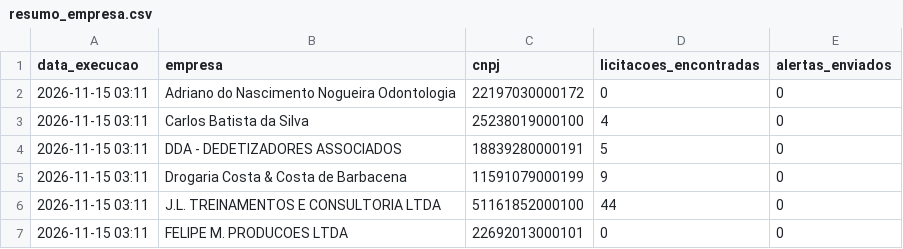
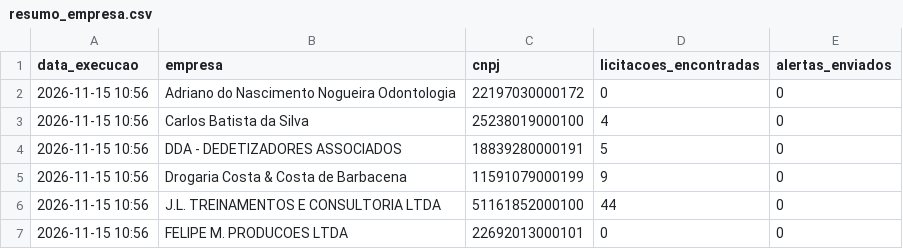
Before and after one commit to santasenna7/monitor-licitacoes-pncp, a CSV file: data/resumo_empresa.csv, drawn as a sheet.

```diff
--- a/data/resumo_empresa.csv
+++ b/data/resumo_empresa.csv
@@ -1,7 +1,7 @@
 data_execucao,empresa,cnpj,licitacoes_encontradas,alertas_enviados
-2026-11-15 03:11,Adriano do Nascimento Nogueira Odontologia,22197030000172,0,0
-2026-11-15 03:11,Carlos Batista da Silva,25238019000100,4,0
-2026-11-15 03:11,DDA - DEDETIZADORES ASSOCIADOS,18839280000191,5,0
-2026-11-15 03:11,Drogaria Costa & Costa de Barbacena,11591079000199,9,0
-2026-11-15 03:11,J.L. TREINAMENTOS E CONSULTORIA LTDA,51161852000100,44,0
-2026-11-15 03:11,FELIPE M. PRODUCOES LTDA,22692013000101,0,0
+2026-11-15 10:56,Adriano do Nascimento Nogueira Odontologia,22197030000172,0,0
+2026-11-15 10:56,Carlos Batista da Silva,25238019000100,4,0
+2026-11-15 10:56,DDA - DEDETIZADORES ASSOCIADOS,18839280000191,5,0
+2026-11-15 10:56,Drogaria Costa & Costa de Barbacena,11591079000199,9,0
+2026-11-15 10:56,J.L. TREINAMENTOS E CONSULTORIA LTDA,51161852000100,44,0
+2026-11-15 10:56,FELIPE M. PRODUCOES LTDA,22692013000101,0,0
```
